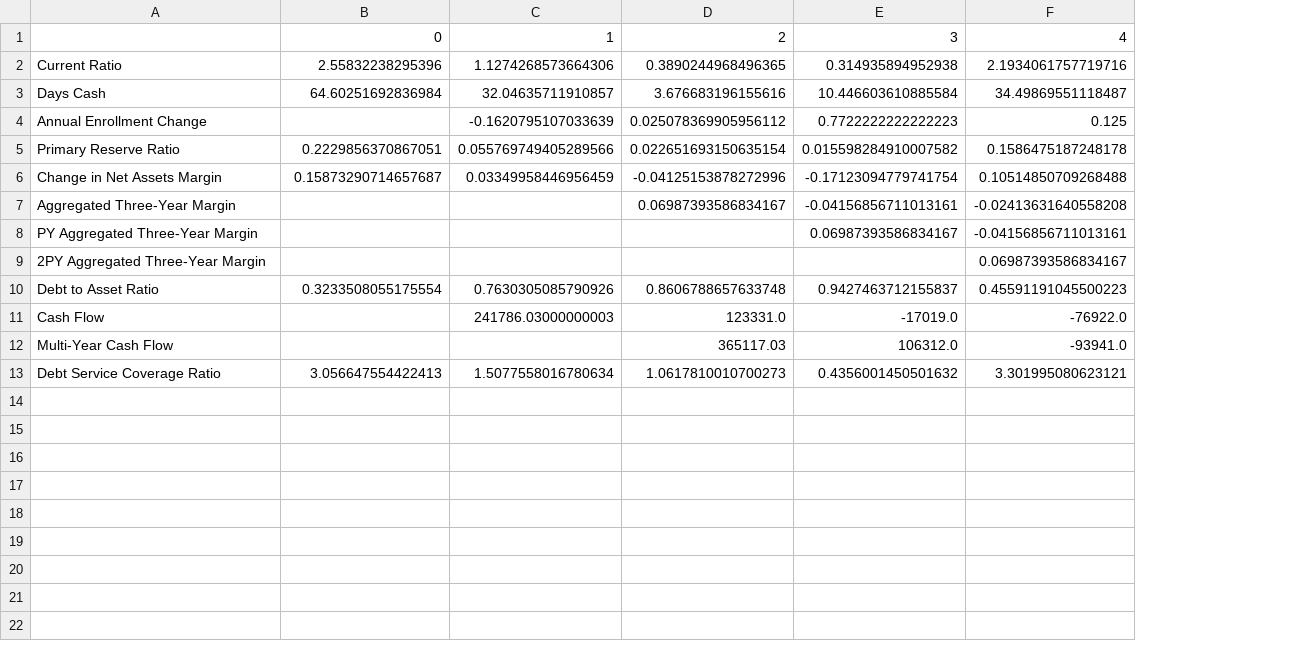
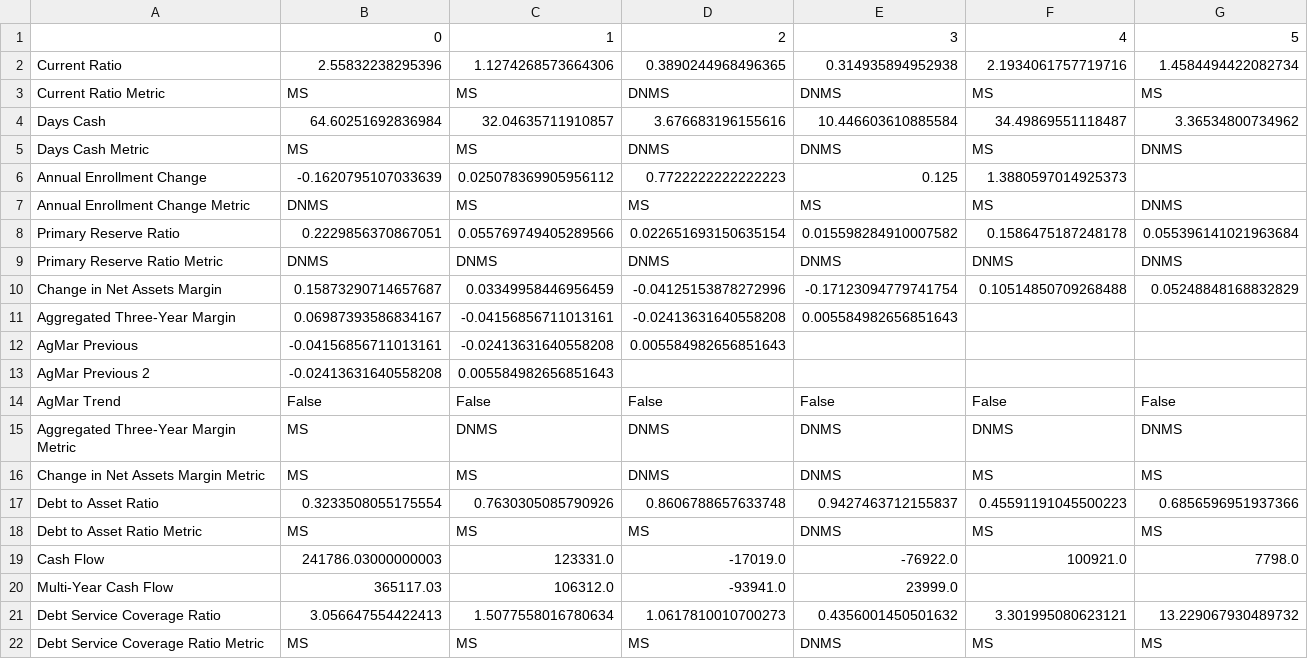
Before and after one commit to jbetley/school-dashboard, a CSV file: calc_test.csv, drawn as a sheet; removed rows and columns are numbered as before the commit, all else as after; the diff names each change by its address in the sheet, - before the commit and + after, or states it on an @@ line.

Commit message:
Refactor financial metric calculations

```diff
--- a/calc_test.csv
+++ b/calc_test.csv
+column G, rows 1-2: 5 | 1.4584494422082734; row 4: 3.36534800734962; row 8: 0.055396141021963684; row 10: 0.05248848168832829; row 17: 0.6856596951937366; rows 19-21: 7798.0 |  | 13.229067930489732
+row 3: Current Ratio Metric | MS | MS | DNMS | DNMS | MS | MS
+row 5: Days Cash Metric | MS | MS | DNMS | DNMS | MS | DNMS
-B6: (empty)
+B6: -0.1620795107033639
-C6: -0.1620795107033639
+C6: 0.025078369905956112
-D6: 0.025078369905956112
+D6: 0.7722222222222223
-E6: 0.7722222222222223
+E6: 0.125
-F6: 0.125
+F6: 1.3880597014925373
+row 7: Annual Enrollment Change Metric | DNMS | MS | MS | MS | MS | DNMS
+row 9: Primary Reserve Ratio Metric | DNMS | DNMS | DNMS | DNMS | DNMS | DNMS
-B11: (empty)
+B11: 0.06987393586834167
-C11: (empty)
+C11: -0.04156856711013161
-D11: 0.06987393586834167
+D11: -0.02413631640558208
-E11: -0.04156856711013161
+E11: 0.005584982656851643
-F11: -0.02413631640558208
+F11: (empty)
-row 8: PY Aggregated Three-Year Margin |  |  |  | 0.06987393586834167 | -0.04156856711013161
-row 9: 2PY Aggregated Three-Year Margin |  |  |  |  | 0.06987393586834167
+row 12: AgMar Previous | -0.04156856711013161 | -0.02413631640558208 | 0.005584982656851643
+row 13: AgMar Previous 2 | -0.02413631640558208 | 0.005584982656851643
+row 14: AgMar Trend | False | False | False | False | False | False
+row 15: Aggregated Three-Year Margin Metric | MS | DNMS | DNMS | DNMS | DNMS | DNMS
+row 16: Change in Net Assets Margin Metric | MS | MS | DNMS | DNMS | MS | MS
+row 18: Debt to Asset Ratio Metric | MS | MS | MS | DNMS | MS | MS
-B19: (empty)
+B19: 241786.03000000003
-C19: 241786.03000000003
+C19: 123331.0
-D19: 123331.0
+D19: -17019.0
-E19: -17019.0
+E19: -76922.0
-F19: -76922.0
+F19: 100921.0
-B20: (empty)
+B20: 365117.03
-C20: (empty)
+C20: 106312.0
-D20: 365117.03
+D20: -93941.0
-E20: 106312.0
+E20: 23999.0
-F20: -93941.0
+F20: (empty)
+row 22: Debt Service Coverage Ratio Metric | MS | MS | MS | DNMS | MS | MS
```
Also changed, not shown: 2 other files.
